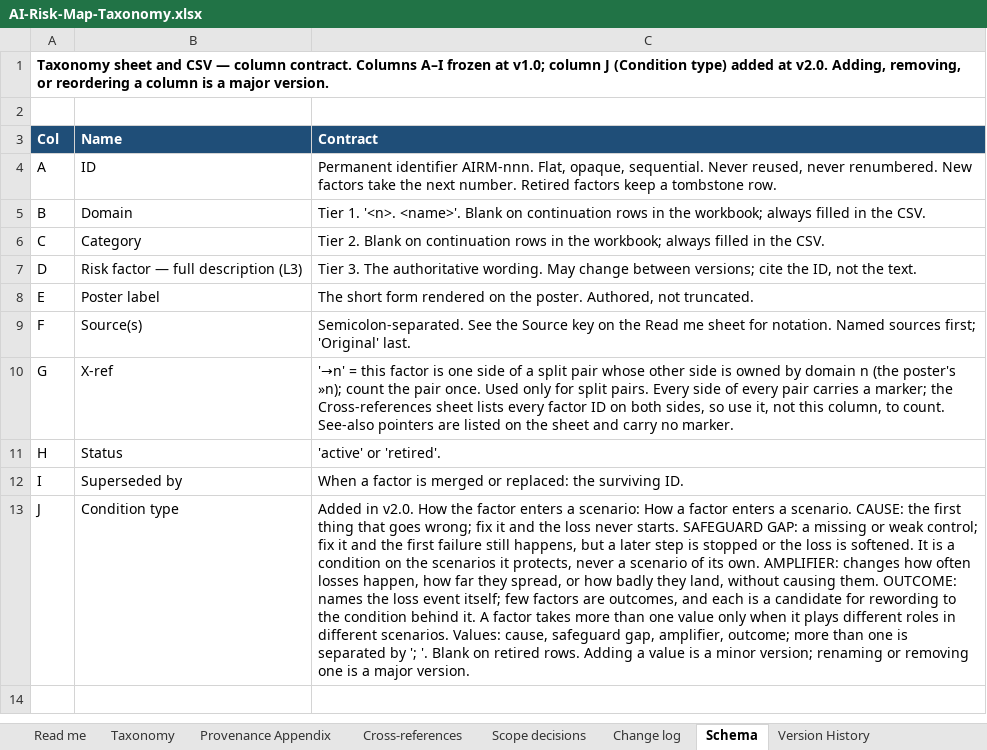
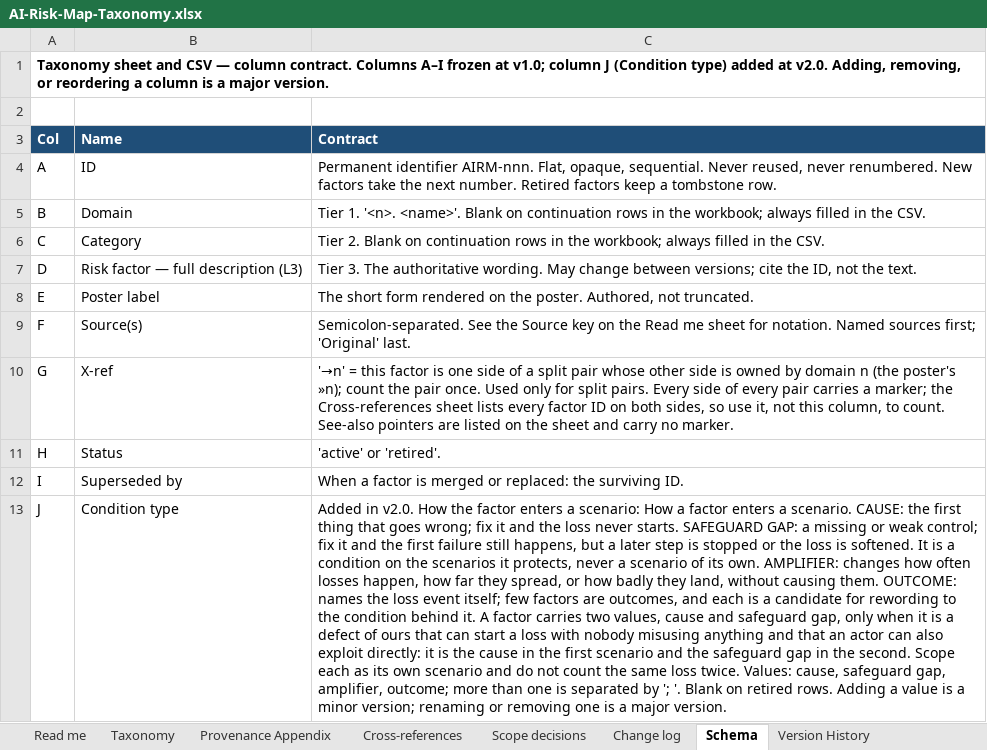
Before and after one commit to wheels344i-gte/ai-risk-map, an Excel workbook: AI-Risk-Map-Taxonomy.xlsx, sheet Schema, drawn as a sheet; values as stored, in another font and other column widths than the file's, no borders; the diff names each change by its address in the sheet, - before the commit and + after, or states it on an @@ line.

```diff
--- a/AI-Risk-Map-Taxonomy.xlsx (sheet Schema)
+++ b/AI-Risk-Map-Taxonomy.xlsx (sheet Schema)
-C13 (Contract): …A factor takes more than one value only when it plays different roles in different scenarios. Values: cause,…
+C13 (Contract): …A factor carries two values, cause and safeguard gap, only when it is a defect of ours that can start a loss with nobody misusing anything and that an actor can also exploit directly: it is the cause in the first scenario and the safeguard gap in the second. Scope each as its own scenario and do not count the same loss twice. Values: cause,…
```
Also changed, not shown: sheet Cross-references, sheet Change log, sheet Taxonomy, sheet Version History, sheet Read me, sheet Provenance Appendix, 12 other files.
